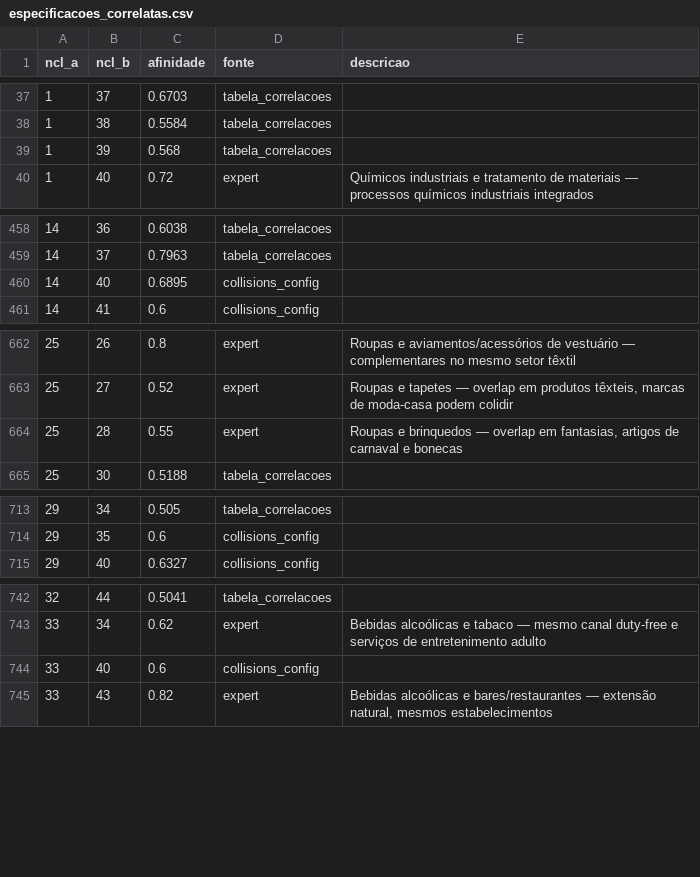
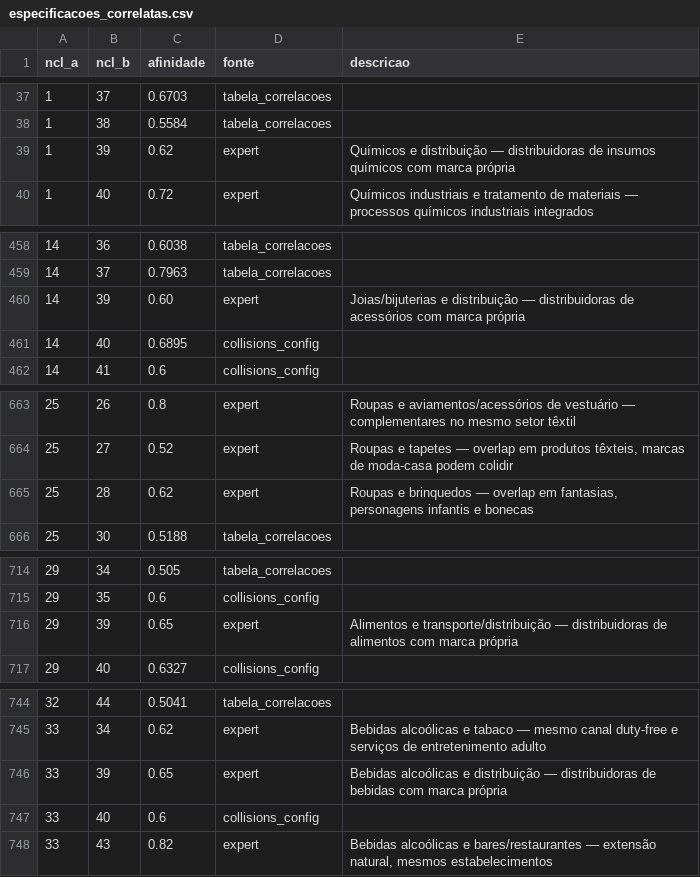
Before and after one commit to JoaoMTiossi/ColidencIA, a CSV file: app/data/especificacoes_correlatas.csv, drawn as a sheet; only a part is shown, gaps mark what is left out.

```diff
--- a/app/data/especificacoes_correlatas.csv
+++ b/app/data/especificacoes_correlatas.csv
@@ -38,3 +38,3 @@ ncl_a,ncl_b,afinidade,fonte,descricao
 1,38,0.5584,tabela_correlacoes,
-1,39,0.568,tabela_correlacoes,
+1,39,0.62,expert,Químicos e distribuição — distribuidoras de insumos químicos com marca própria
 1,40,0.72,expert,Químicos industriais e tratamento de materiais — processos químicos industriais integrados
@@ -459,2 +459,3 @@ ncl_a,ncl_b,afinidade,fonte,descricao
 14,37,0.7963,tabela_correlacoes,
+14,39,0.60,expert,Joias/bijuterias e distribuição — distribuidoras de acessórios com marca própria
 14,40,0.6895,collisions_config,
@@ -663,3 +664,3 @@ ncl_a,ncl_b,afinidade,fonte,descricao
 25,27,0.52,expert,"Roupas e tapetes — overlap em produtos têxteis, marcas de moda-casa podem colidir"
-25,28,0.55,expert,"Roupas e brinquedos — overlap em fantasias, artigos de carnaval e bonecas"
+25,28,0.62,expert,"Roupas e brinquedos — overlap em fantasias, personagens infantis e bonecas"
 25,30,0.5188,tabela_correlacoes,
@@ -714,2 +715,3 @@ ncl_a,ncl_b,afinidade,fonte,descricao
 29,35,0.6,collisions_config,
+29,39,0.65,expert,Alimentos e transporte/distribuição — distribuidoras de alimentos com marca própria
 29,40,0.6327,collisions_config,
@@ -743,2 +745,3 @@ ncl_a,ncl_b,afinidade,fonte,descricao
 33,34,0.62,expert,Bebidas alcoólicas e tabaco — mesmo canal duty-free e serviços de entretenimento adulto
+33,39,0.65,expert,Bebidas alcoólicas e distribuição — distribuidoras de bebidas com marca própria
 33,40,0.6,collisions_config,
```
Also changed, not shown: 3 other files.
